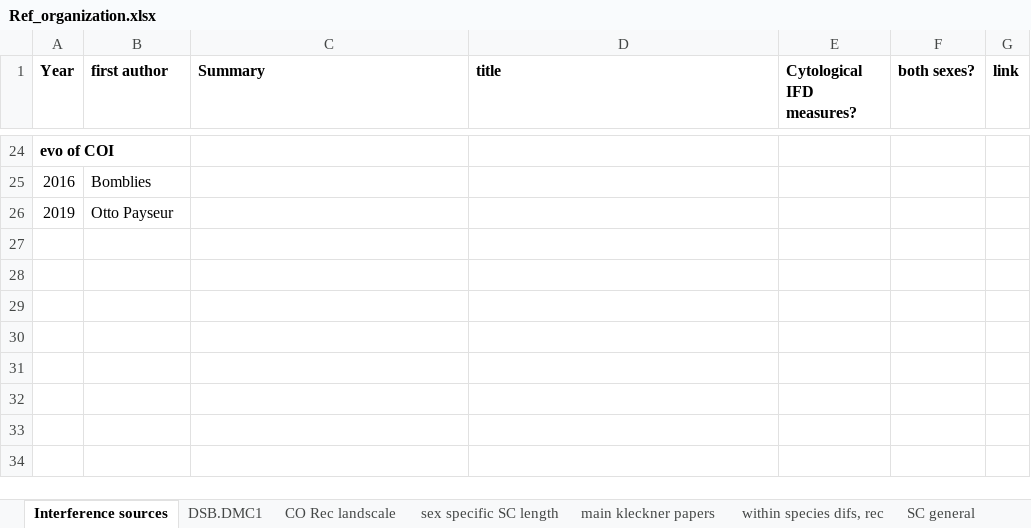
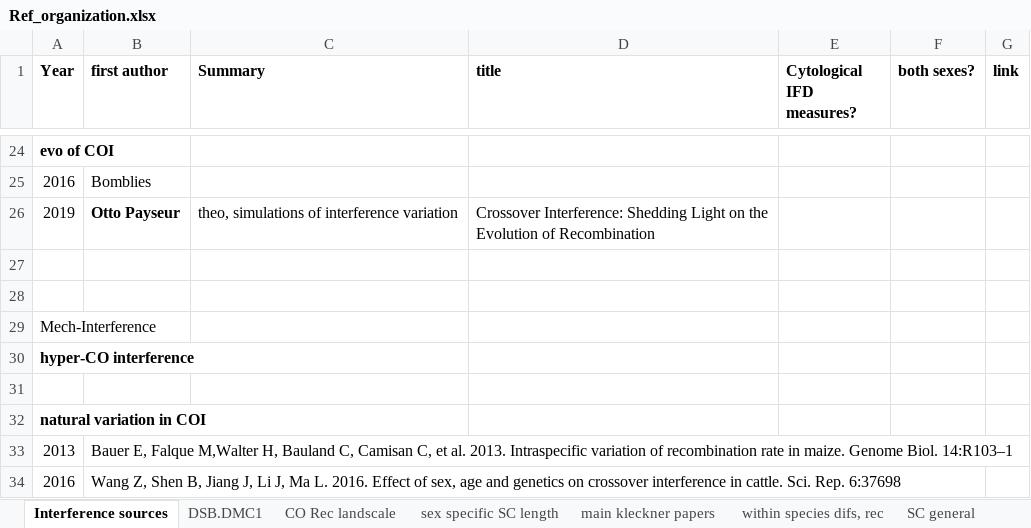
Before and after one commit to petersoapes/MLH1repo, an Excel workbook: Ref_organization.xlsx, sheet Interference sources, drawn as a sheet; only a part is shown, gaps mark what is left out; values as stored, in another font and other column widths than the file's, no borders; the diff names each change by its address in the sheet, - before the commit and + after, or states it on an @@ line.

```diff
--- a/Ref_organization.xlsx (sheet Interference sources)
+++ b/Ref_organization.xlsx (sheet Interference sources)
-B26 bold: off
+B26 bold: on
-C26 (Summary): (empty)
+C26 (Summary): theo, simulations of interference variation
-D26 (title): (empty)
+D26 (title): Crossover Interference: Shedding Light on the Evolution of Recombination
+row 27: (empty)
+row 28: (empty)
+row 29: Mech-Interference
+row 30: hyper-CO interference
+row 31: (empty)
+row 32: natural variation in COI
+row 33: 2013 | Bauer E, Falque M,Walter H, Bauland C, Camisan C, et al. 2013. Intraspecific variation of recombination rate in maize. Genome Biol. 14:R103–1
+row 34: 2016 | Wang Z, Shen B, Jiang J, Li J, Ma L. 2016. Effect of sex, age and genetics on crossover interference in cattle. Sci. Rep. 6:37698
```
Also changed, not shown: 1 other file.
